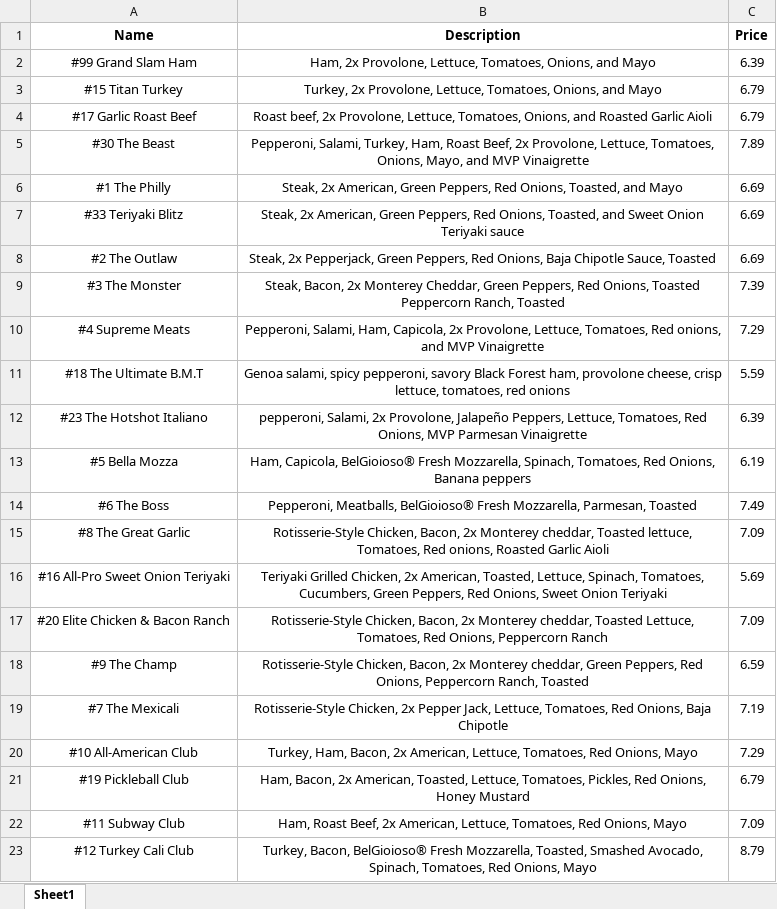
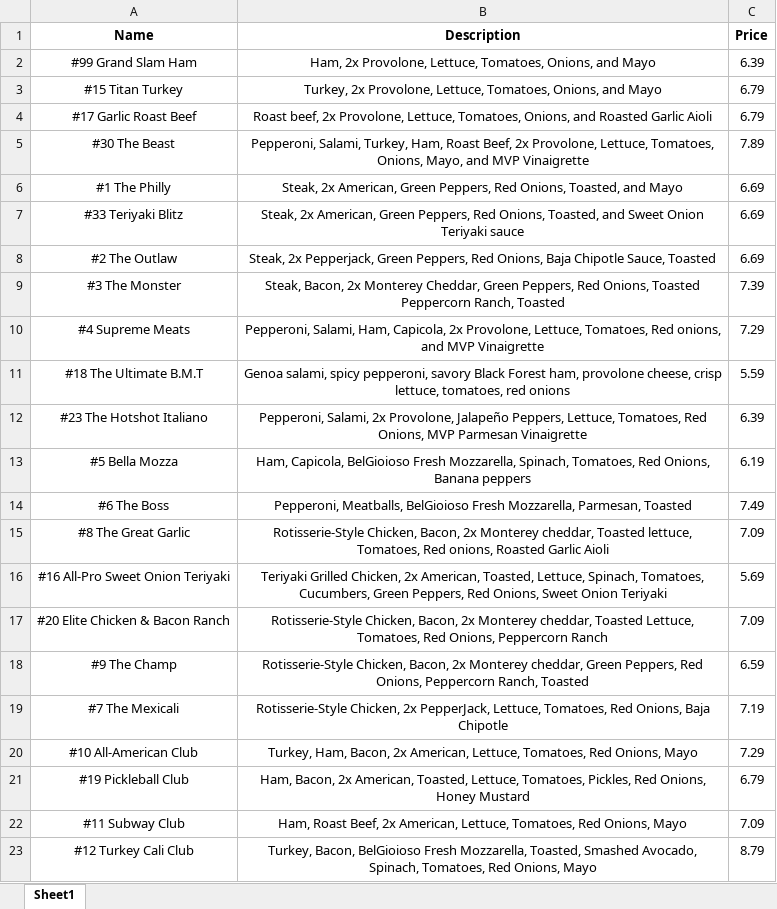
Before and after one commit to Carter03/SubwaySuggest, an Excel workbook: data/Subdata.xlsx, sheet Sheet1, drawn as a sheet; values as stored, in another font and other column widths than the file's, no borders; the diff names each change by its address in the sheet, - before the commit and + after, or states it on an @@ line.

Commit message:
Add files via upload

```diff
--- a/data/Subdata.xlsx (sheet Sheet1)
+++ b/data/Subdata.xlsx (sheet Sheet1)
-B12 (Description): pepperoni, Salami, 2x…
+B12 (Description): Pepperoni, Salami, 2x…
-B13 (Description): Ham, Capicola, BelGioioso® Fresh Mozzarella,…
+B13 (Description): Ham, Capicola, BelGioioso Fresh Mozzarella,…
-B14 (Description): Pepperoni, Meatballs, BelGioioso® Fresh Mozzarella,…
+B14 (Description): Pepperoni, Meatballs, BelGioioso Fresh Mozzarella,…
-B19 (Description): …Chicken, 2x Pepper Jack, Lettuce, Tomatoes,…
+B19 (Description): …Chicken, 2x PepperJack, Lettuce, Tomatoes,…
-B23 (Description): Turkey, Bacon, BelGioioso® Fresh Mozzarella,…
+B23 (Description): Turkey, Bacon, BelGioioso Fresh Mozzarella,…
```
